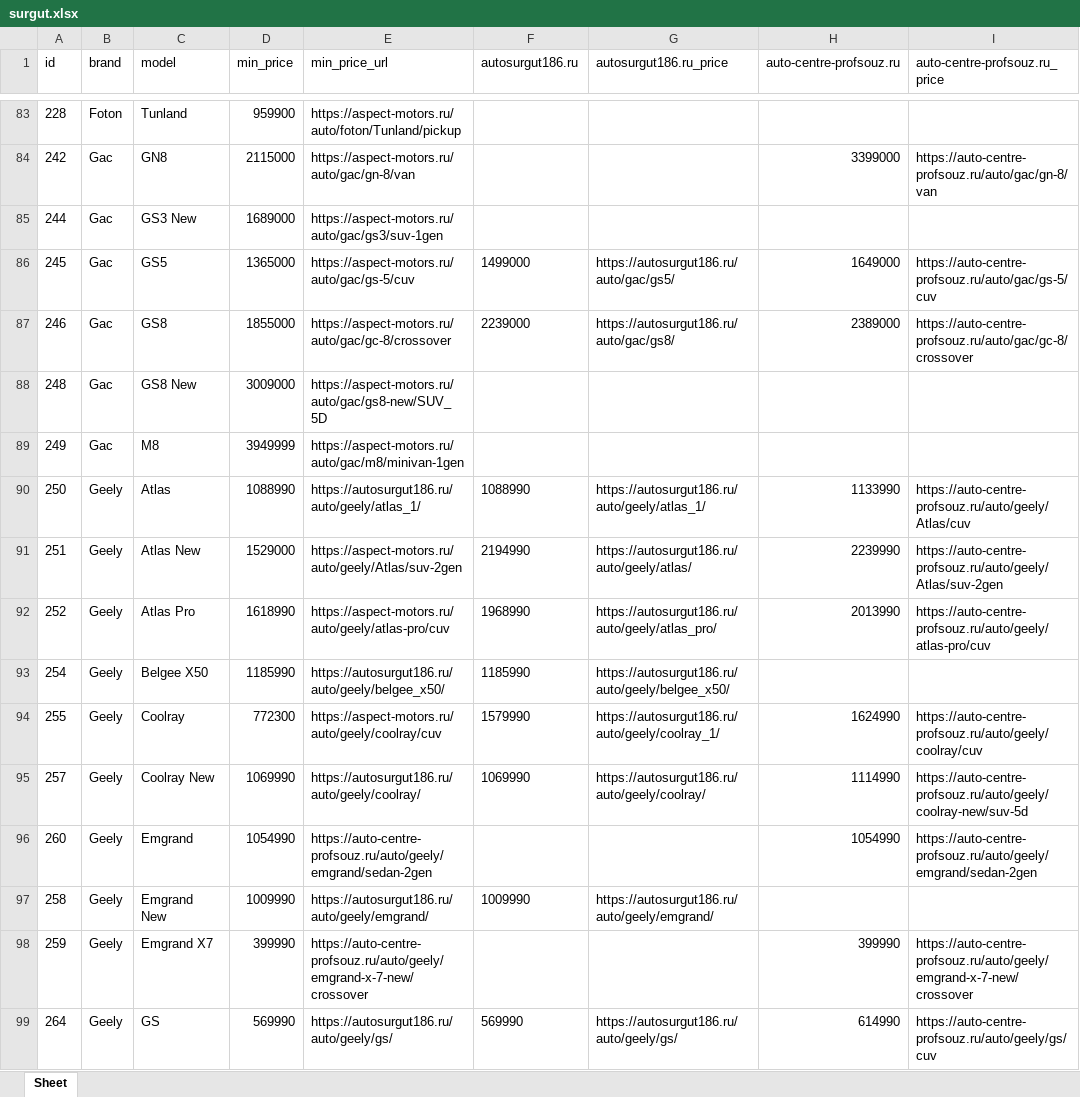
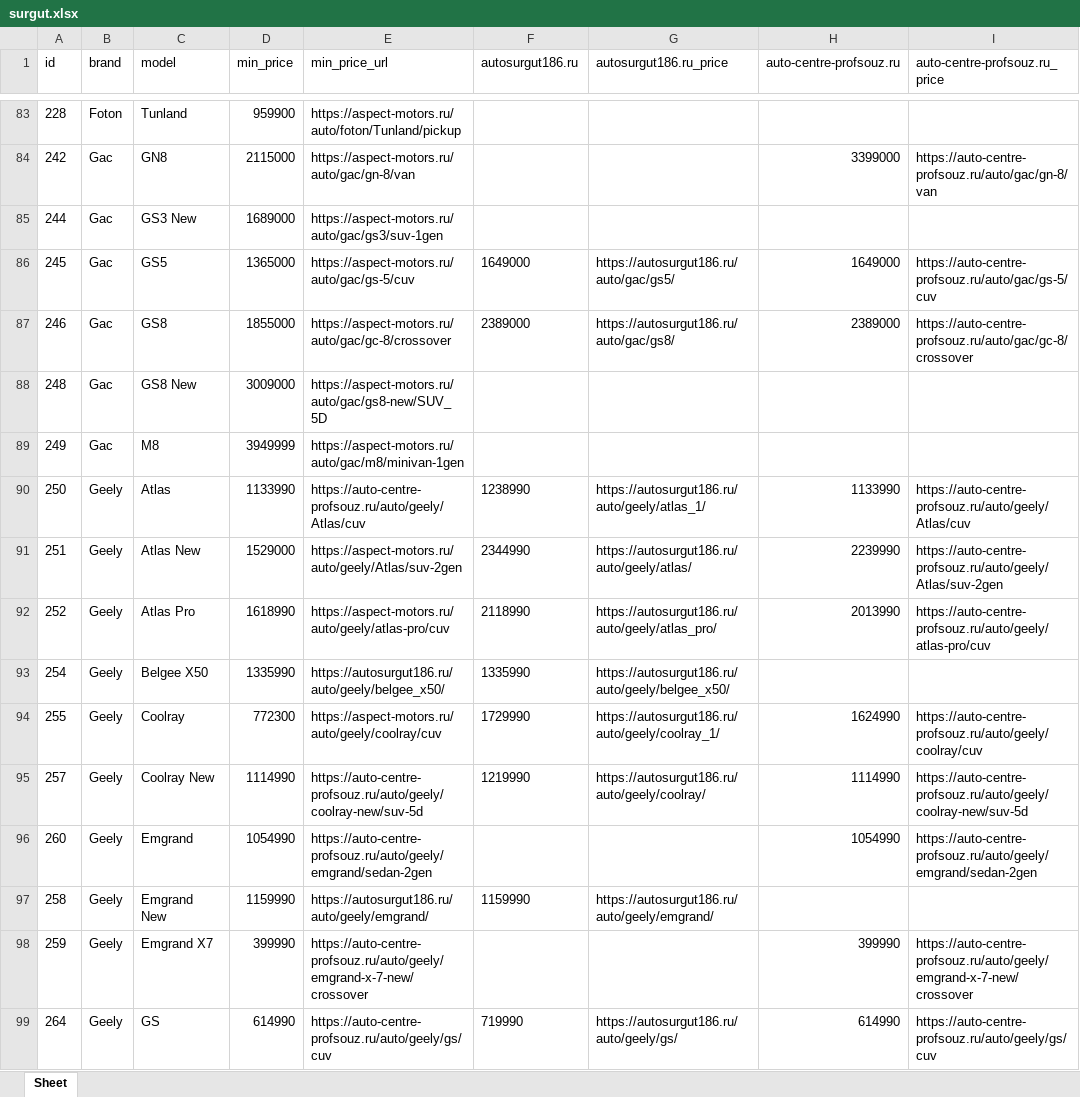
Before and after one commit to AlekseyNushtaev/AutoPars010824, an Excel workbook: xlsx/surgut.xlsx, sheet Sheet, drawn as a sheet; only a part is shown, gaps mark what is left out; values as stored, in another font and other column widths than the file's, no borders; the diff covers the shown part only; the diff names each change by its address in the sheet, - before the commit and + after, or states it on an @@ line.

```diff
--- a/xlsx/surgut.xlsx (sheet Sheet)
+++ b/xlsx/surgut.xlsx (sheet Sheet)
-F86 (autosurgut186.ru): 1499000
+F86 (autosurgut186.ru): 1649000
-F87 (autosurgut186.ru): 2239000
+F87 (autosurgut186.ru): 2389000
-D90 (min_price): 1088990
+D90 (min_price): 1133990
-E90 (min_price_url): https://autosurgut186.ru/auto/geely/atlas_1/
+E90 (min_price_url): https://auto-centre-profsouz.ru/auto/geely/Atlas/cuv
-F90 (autosurgut186.ru): 1088990
+F90 (autosurgut186.ru): 1238990
-F91 (autosurgut186.ru): 2194990
+F91 (autosurgut186.ru): 2344990
-F92 (autosurgut186.ru): 1968990
+F92 (autosurgut186.ru): 2118990
-D93 (min_price): 1185990
+D93 (min_price): 1335990
-F93 (autosurgut186.ru): 1185990
+F93 (autosurgut186.ru): 1335990
-F94 (autosurgut186.ru): 1579990
+F94 (autosurgut186.ru): 1729990
-D95 (min_price): 1069990
+D95 (min_price): 1114990
-E95 (min_price_url): https://autosurgut186.ru/auto/geely/coolray/
+E95 (min_price_url): https://auto-centre-profsouz.ru/auto/geely/coolray-new/suv-5d
-F95 (autosurgut186.ru): 1069990
+F95 (autosurgut186.ru): 1219990
-D97 (min_price): 1009990
+D97 (min_price): 1159990
-F97 (autosurgut186.ru): 1009990
+F97 (autosurgut186.ru): 1159990
-D99 (min_price): 569990
+D99 (min_price): 614990
-E99 (min_price_url): https://autosurgut186.ru/auto/geely/gs/
+E99 (min_price_url): https://auto-centre-profsouz.ru/auto/geely/gs/cuv
-F99 (autosurgut186.ru): 569990
+F99 (autosurgut186.ru): 719990
```
Also changed, not shown: 2 added rows, 2 removed rows and 241 edited cells elsewhere in this sheet, id.xlsx, xlsx/krasnodar.xlsx, 28 other files.
